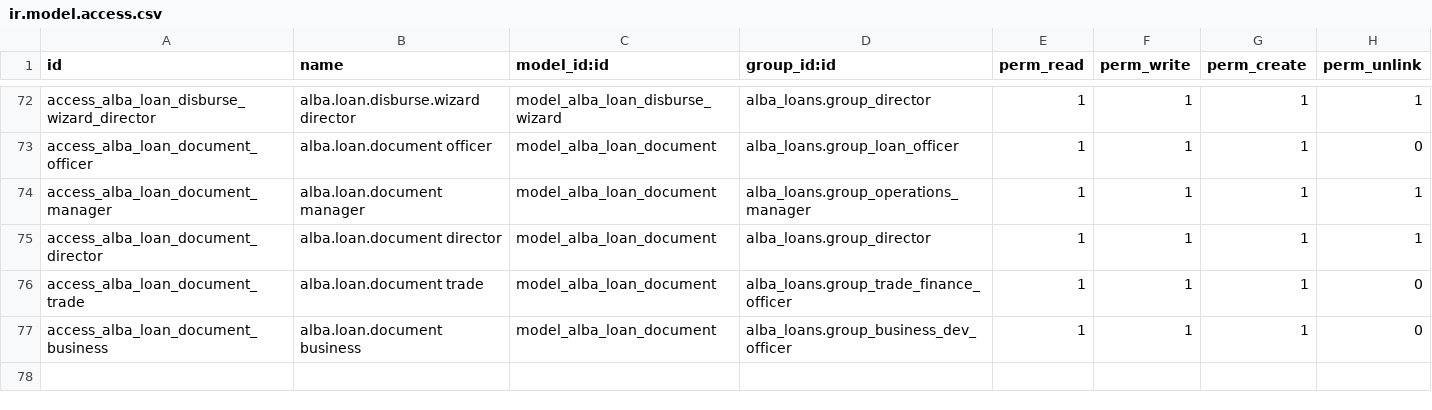
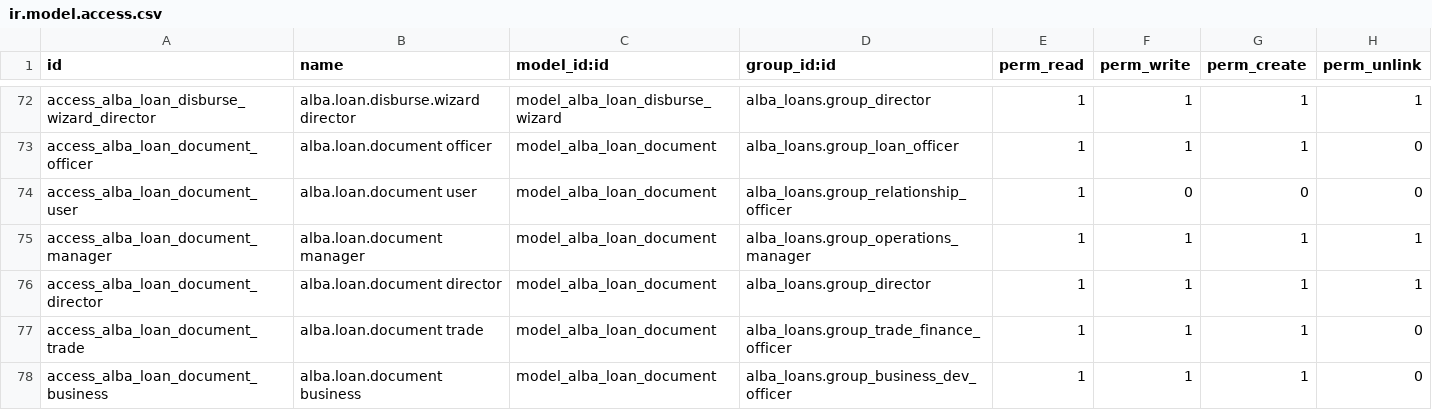
Before and after one commit to Kemboi14/Alba, a CSV file: odoo_addons/alba_loans/security/ir.model.access.csv, drawn as a sheet; only a part is shown, gaps mark what is left out.

Commit message:
fix: Odoo 19 compatibility - models.Constraint, OnfonMedia SMS, PDF report menus, SoD bypass, doc access, sms_batch fixes
- Convert all _sql_constraints to models.Constraint across alba_loans, alba_investors, alba_sms (16 files)
- Add SoD bypass for admin/Director on loan approval (approval_limit_data.xml)
- Add Relationship Officer read access to alba.loan.document (ir.model.access.csv)
- Add migrations 19.0.1.6.0 and 19.0.1.7.0 for report wizard menus
- Bump alba_loans version to 19.0.1.7.0
- Add OnfonMedia SMS provider support (sms_provider.py, sms_provider_onfon.xml)
- Bump alba_sms version to 19.0.1.1.0
- Fix sms_batch all_customers domain: state->active Boolean field
- Fix sms_batch _resolve_phone: res.partner.mobile removed in Odoo 19, use phone only

```diff
--- a/odoo_addons/alba_loans/security/ir.model.access.csv
+++ b/odoo_addons/alba_loans/security/ir.model.access.csv
@@ -73,2 +73,3 @@ access_alba_loan_disburse_wizard_director,alba.loan.disburse.wizard director,mod
 access_alba_loan_document_officer,alba.loan.document officer,model_alba_loan_document,alba_loans.group_loan_officer,1,1,1,0
+access_alba_loan_document_user,alba.loan.document user,model_alba_loan_document,alba_loans.group_relationship_officer,1,0,0,0
 access_alba_loan_document_manager,alba.loan.document manager,model_alba_loan_document,alba_loans.group_operations_manager,1,1,1,1
```
Also changed, not shown: 25 other files.
